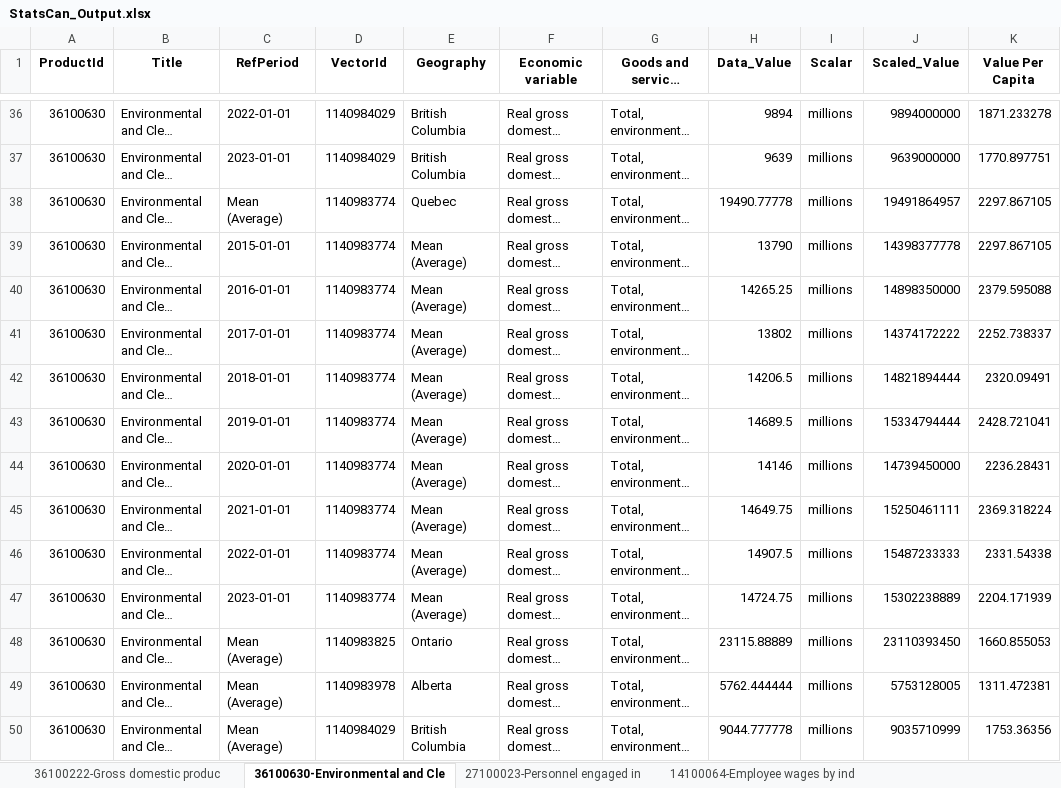
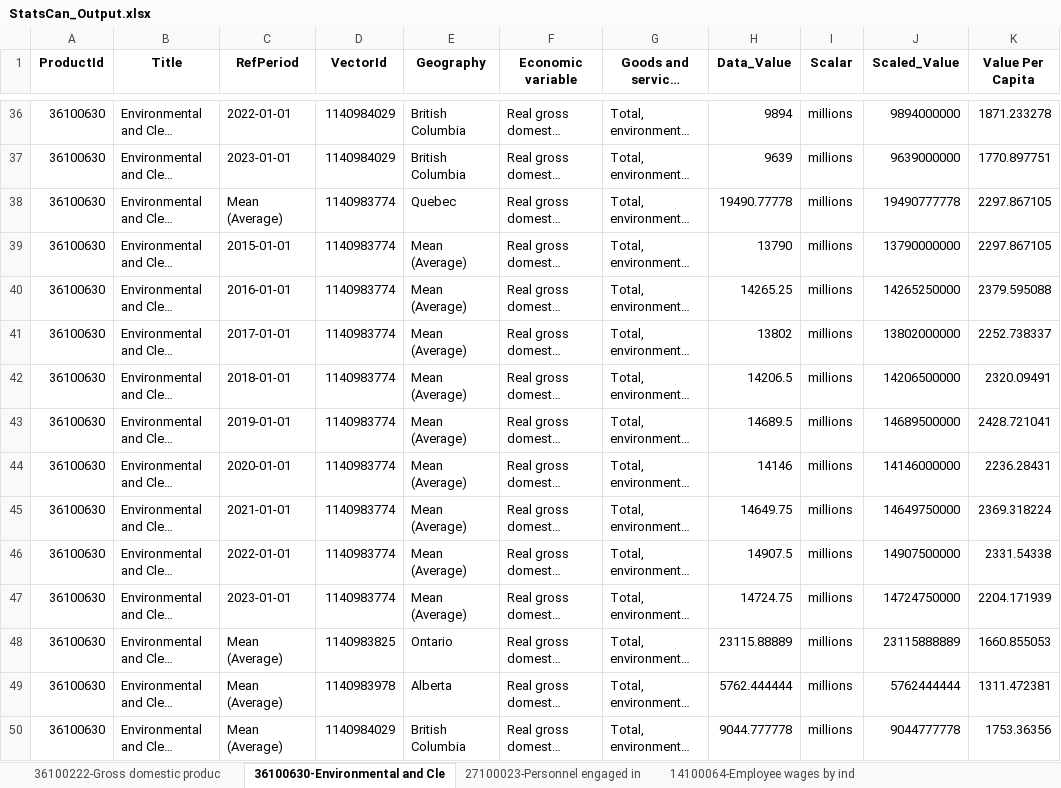
Before and after one commit to CPlutBC/Stats_Import, an Excel workbook: data/StatsCan_Output.xlsx, sheet 36100630-Environmental and Cle, drawn as a sheet; only a part is shown, gaps mark what is left out; long unchanged cells end in …; values as stored, in another font and other column widths than the file's, no borders; the diff names each change by its address in the sheet, - before the commit and + after, or states it on an @@ line.

```diff
--- a/data/StatsCan_Output.xlsx (sheet 36100630-Environmental and Cle)
+++ b/data/StatsCan_Output.xlsx (sheet 36100630-Environmental and Cle)
-J38 (Scaled_Value): 19491864957
+J38 (Scaled_Value): 19490777778
-J39 (Scaled_Value): 14398377778
+J39 (Scaled_Value): 13790000000
-J40 (Scaled_Value): 14898350000
+J40 (Scaled_Value): 14265250000
-J41 (Scaled_Value): 14374172222
+J41 (Scaled_Value): 13802000000
-J42 (Scaled_Value): 14821894444
+J42 (Scaled_Value): 14206500000
-J43 (Scaled_Value): 15334794444
+J43 (Scaled_Value): 14689500000
-J44 (Scaled_Value): 14739450000
+J44 (Scaled_Value): 14146000000
-J45 (Scaled_Value): 15250461111
+J45 (Scaled_Value): 14649750000
-J46 (Scaled_Value): 15487233333
+J46 (Scaled_Value): 14907500000
-J47 (Scaled_Value): 15302238889
+J47 (Scaled_Value): 14724750000
-J48 (Scaled_Value): 23110393450
+J48 (Scaled_Value): 23115888889
-J49 (Scaled_Value): 5753128005
+J49 (Scaled_Value): 5762444444
-J50 (Scaled_Value): 9035710999
+J50 (Scaled_Value): 9044777778
```
Also changed, not shown: sheet Global variables, sheet 36100402-Gross domestic produc, sheet 36100222-Gross domestic produc, sheet 27100273-Gross domestic expend, sheet 34100040-Capital expenditures, 7 other files.
